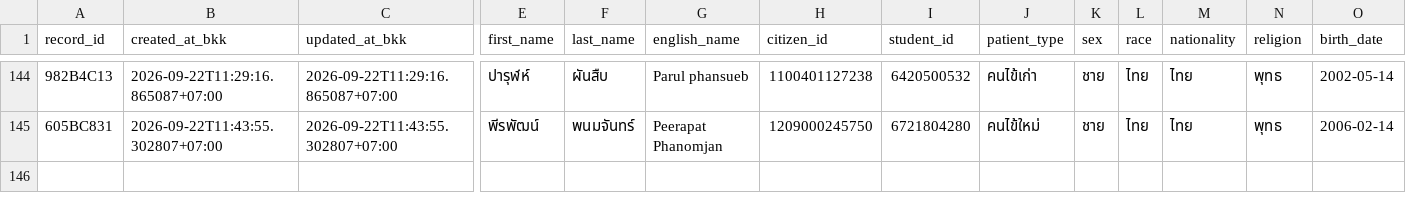
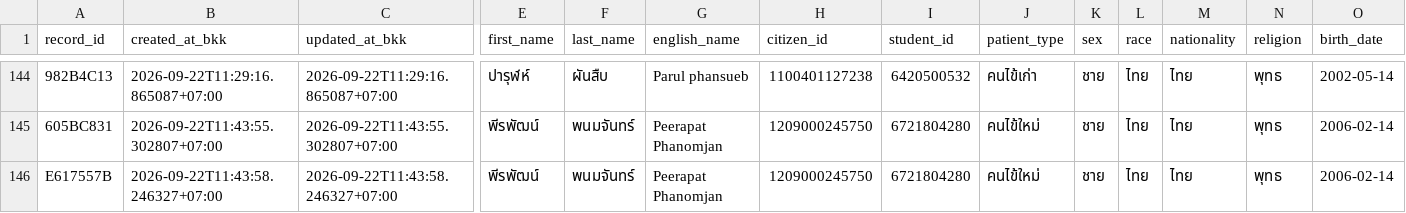
Before and after one commit to PythonianSt/OPD5, a CSV file: opd_records.csv, drawn as a sheet; only a part is shown, gaps mark what is left out; rows hold the shown columns only; the diff names each change by its address in the sheet, - before the commit and + after, or states it on an @@ line.

Commit message:
add OPD record E617557B 2026-09-22T11:43:58.246327+07:00

```diff
--- a/opd_records.csv
+++ b/opd_records.csv
+row 146: E617557B | 2026-09-22T11:43:58.246327+07:00 | 2026-09-22T11:43:58.246327+07:00 | พีรพัฒน์ | พนมจันทร์ | Peerapat Phanomjan | 1209000245750 | 6721804280 | คนไข้ใหม่ | ชาย | ไทย | ไทย | พุทธ | 2006-02-14
```
